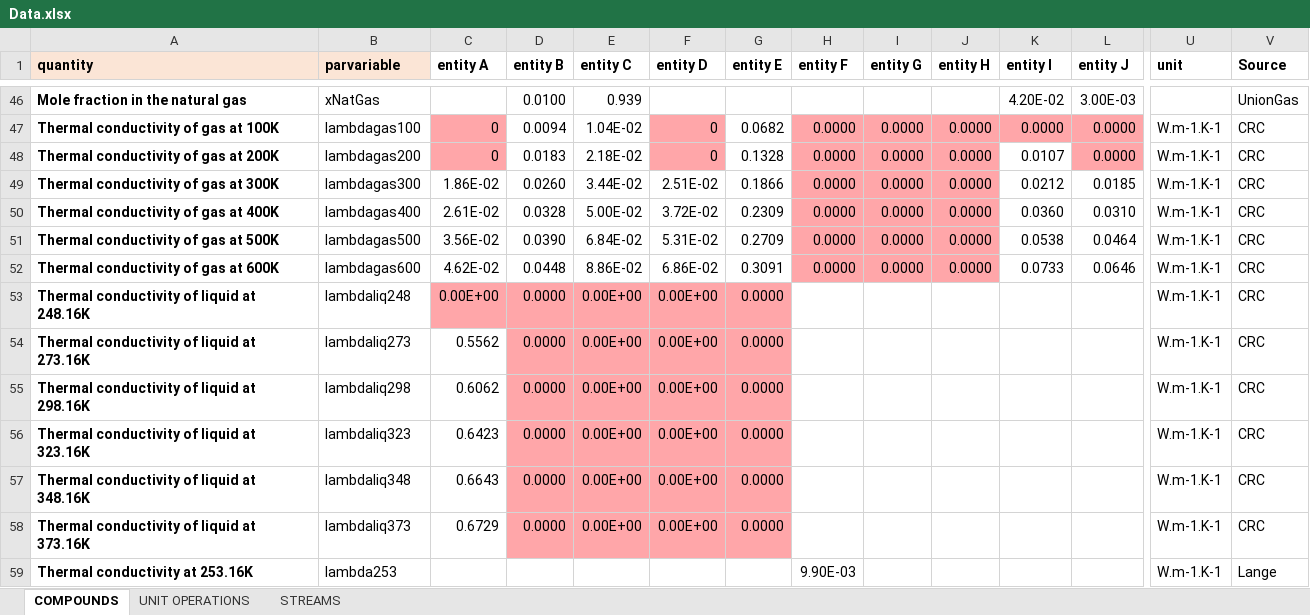
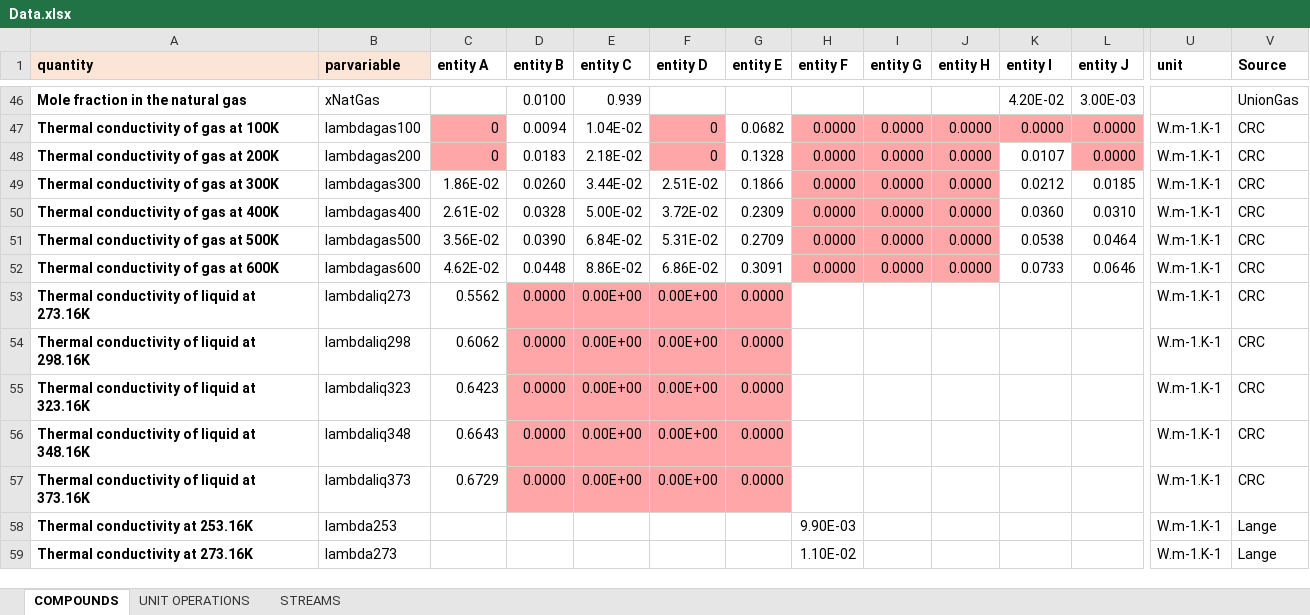
Before and after one commit to triceert/CS, an Excel workbook: MatlabWD/Data.xlsx, sheet COMPOUNDS, drawn as a sheet; only a part is shown, gaps mark what is left out; the shorter side is filled out with more unchanged rows; values as stored, in another font and other column widths than the file's, no borders; rows hold the shown columns only; the diff names each change by its address in the sheet, - before the commit and + after, or states it on an @@ line.

```diff
--- a/MatlabWD/Data.xlsx (sheet COMPOUNDS)
+++ b/MatlabWD/Data.xlsx (sheet COMPOUNDS)
-row 53: Thermal conductivity of liquid at 248.16K | lambdaliq248 | 0.00E+00 | 0.0000 | 0.00E+00 | 0.00E+00 | 0.0000 |  |  |  |  |  | W.m-1.K-1 | CRC
```
Also changed, not shown: 1 other file.
